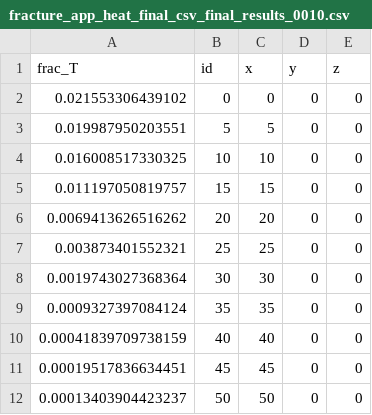
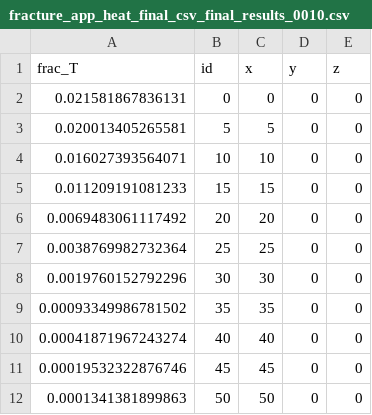
Before and after one commit to cbolisetti/multiappfracflow, a CSV file: diffusion_multiapp/gold/fracture_app_heat_final_csv_final_results_0010.csv, drawn as a sheet.

```diff
--- a/diffusion_multiapp/gold/fracture_app_heat_final_csv_final_results_0010.csv
+++ b/diffusion_multiapp/gold/fracture_app_heat_final_csv_final_results_0010.csv
@@ -1,12 +1,12 @@
 frac_T,id,x,y,z
-0.021553306439102,0,0,0,0
-0.019987950203551,5,5,0,0
-0.016008517330325,10,10,0,0
-0.011197050819757,15,15,0,0
-0.0069413626516262,20,20,0,0
-0.003873401552321,25,25,0,0
-0.0019743027368364,30,30,0,0
-0.0009327397084124,35,35,0,0
-0.00041839709738159,40,40,0,0
-0.00019517836634451,45,45,0,0
-0.00013403904423237,50,50,0,0
+0.021581867836131,0,0,0,0
+0.020013405265581,5,5,0,0
+0.016027393564071,10,10,0,0
+0.011209191081233,15,15,0,0
+0.0069483061117492,20,20,0,0
+0.0038769982732364,25,25,0,0
+0.0019760152792296,30,30,0,0
+0.00093349986781502,35,35,0,0
+0.00041871967243274,40,40,0,0
+0.00019532322876746,45,45,0,0
+0.0001341381899863,50,50,0,0
```
Also changed, not shown: diffusion_multiapp/gold/fracture_app_heat_final_csv_final_results_0100.csv, 4 other files.
